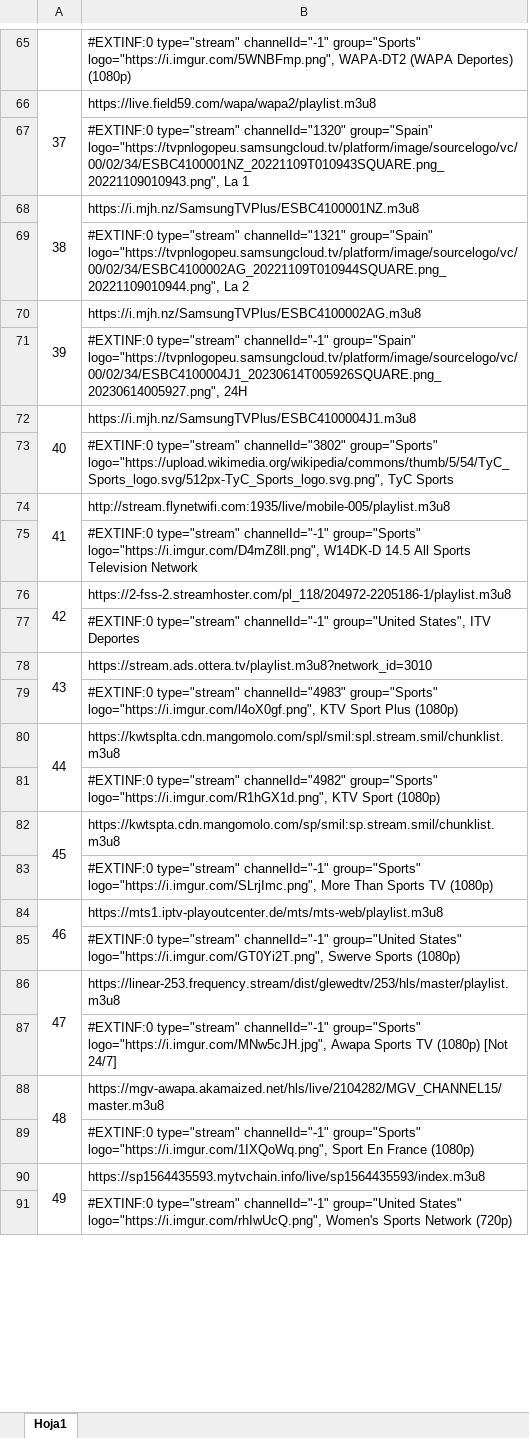
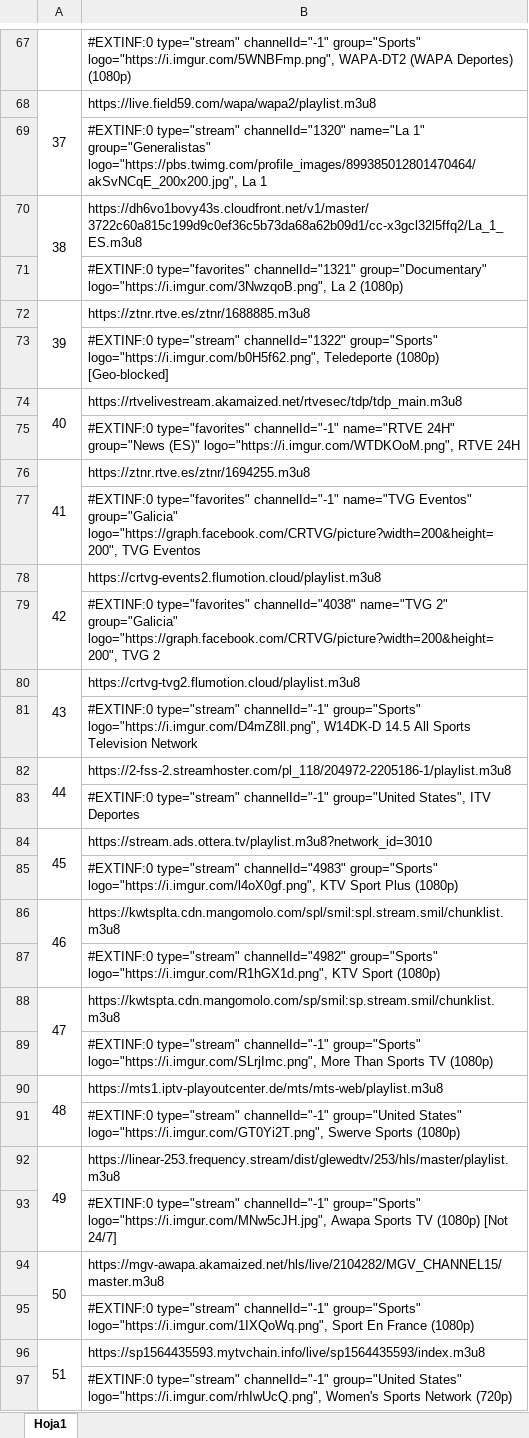
Before and after one commit to IMAGIF/PAPAPUMUKY1, an Excel workbook: DEPORTES.xlsx, sheet Hoja1, drawn as a sheet; only a part is shown, gaps mark what is left out; values as stored, in another font and other column widths than the file's, no borders; removed rows and columns are numbered as before the commit, all else as after; the diff covers the shown part only; the diff names each change by its address in the sheet, - before the commit and + after, or states it on an @@ line.

Commit message:
deportes

```diff
--- a/DEPORTES.xlsx (sheet Hoja1)
+++ b/DEPORTES.xlsx (sheet Hoja1)
-B69: …type="stream" channelId="1320" group="Spain" logo="https://tvpnlogopeu.samsungcloud.tv/platform/image/sourcelogo/vc/00/02/34/ESBC4100001NZ_20221109T010943SQUARE.png_20221109010943.png", La 1
+B69: …type="stream" channelId="1320" name="La 1" group="Generalistas" logo="https://pbs.twimg.com/profile_images/899385012801470464/akSvNCqE_200x200.jpg", La 1
-B70: https://i.mjh.nz/SamsungTVPlus/ESBC4100001NZ.m3u8
+B70: https://dh6vo1bovy43s.cloudfront.net/v1/master/3722c60a815c199d9c0ef36c5b73da68a62b09d1/cc-x3gcl32l5ffq2/La_1_ES.m3u8
-B71: #EXTINF:0 type="stream" channelId="1321" group="Spain" logo="https://tvpnlogopeu.samsungcloud.tv/platform/image/sourcelogo/vc/00/02/34/ESBC4100002AG_20221109T010944SQUARE.png_20221109010944.png", La 2
+B71: #EXTINF:0 type="favorites" channelId="1321" group="Documentary" logo="https://i.imgur.com/3NwzqoB.png", La 2 (1080p)
-B72: https://i.mjh.nz/SamsungTVPlus/ESBC4100002AG.m3u8
+B72: https://ztnr.rtve.es/ztnr/1688885.m3u8
-B73: #EXTINF:0 type="stream" channelId="-1" group="Spain" logo="https://tvpnlogopeu.samsungcloud.tv/platform/image/sourcelogo/vc/00/02/34/ESBC4100004J1_20230614T005926SQUARE.png_20230614005927.png", 24H
+B73: #EXTINF:0 type="stream" channelId="1322" group="Sports" logo="https://i.imgur.com/b0H5f62.png", Teledeporte (1080p) [Geo-blocked]
-B74: https://i.mjh.nz/SamsungTVPlus/ESBC4100004J1.m3u8
+B74: https://rtvelivestream.akamaized.net/rtvesec/tdp/tdp_main.m3u8
-B75: #EXTINF:0 type="stream" channelId="3802" group="Sports" logo="https://upload.wikimedia.org/wikipedia/commons/thumb/5/54/TyC_Sports_logo.svg/512px-TyC_Sports_logo.svg.png", TyC Sports
+B75: #EXTINF:0 type="favorites" channelId="-1" name="RTVE 24H" group="News (ES)" logo="https://i.imgur.com/WTDKOoM.png", RTVE 24H
-A74:A75 merged
+A76:A77 merged
-B76: http://stream.flynetwifi.com:1935/live/mobile-005/playlist.m3u8
+B76: https://ztnr.rtve.es/ztnr/1694255.m3u8
+row 77:  | #EXTINF:0 type="favorites" channelId="-1" name="TVG Eventos" group="Galicia" logo="https://graph.facebook.com/CRTVG/picture?width=200&height=200", TVG Eventos
+row 78: 42 | https://crtvg-events2.flumotion.cloud/playlist.m3u8
+row 79:  | #EXTINF:0 type="favorites" channelId="4038" name="TVG 2" group="Galicia" logo="https://graph.facebook.com/CRTVG/picture?width=200&height=200", TVG 2
+row 80: 43 | https://crtvg-tvg2.flumotion.cloud/playlist.m3u8
-A82: 42
+A82: 44
-A84: 43
+A84: 45
-A86: 44
+A86: 46
-A88: 45
+A88: 47
-A90: 46
+A90: 48
-A92: 47
+A92: 49
-A94: 48
+A94: 50
-A96: 49
+A96: 51
```
Also changed, not shown: 2 added rows, 13 edited cells and merged cells elsewhere in this sheet, 2 other files.
